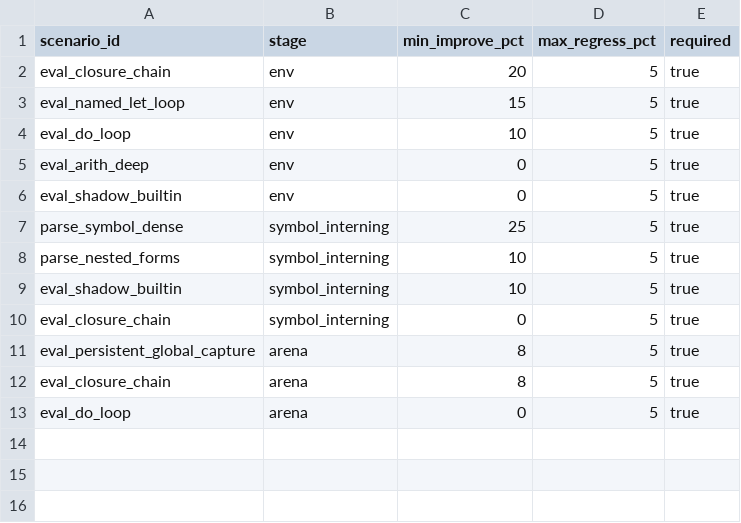
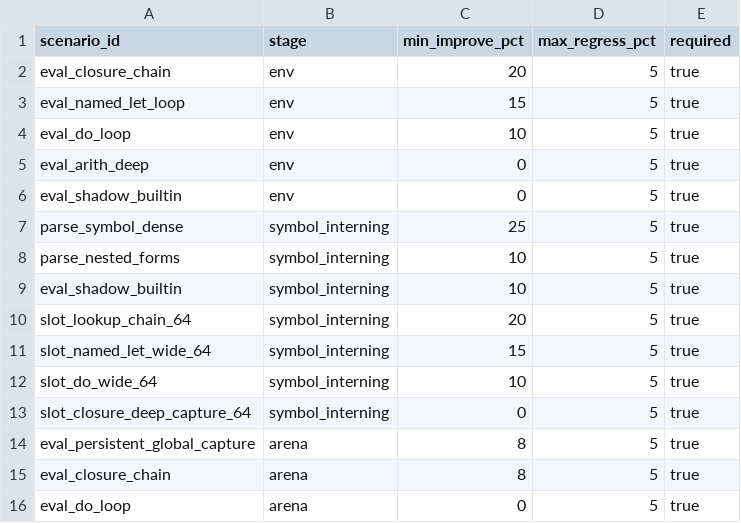
Before and after one commit to suxiaoshao/lisp, a TSV file: perf/thresholds.tsv, drawn as a sheet.

Commit message:
Implement stage 2 symbol interning and slot resolution

```diff
--- a/perf/thresholds.tsv
+++ b/perf/thresholds.tsv
@@ -9,3 +9,6 @@ parse_nested_forms	symbol_interning	10	5	true
 eval_shadow_builtin	symbol_interning	10	5	true
-eval_closure_chain	symbol_interning	0	5	true
+slot_lookup_chain_64	symbol_interning	20	5	true
+slot_named_let_wide_64	symbol_interning	15	5	true
+slot_do_wide_64	symbol_interning	10	5	true
+slot_closure_deep_capture_64	symbol_interning	0	5	true
 eval_persistent_global_capture	arena	8	5	true
```
Also changed, not shown: 14 other files.
